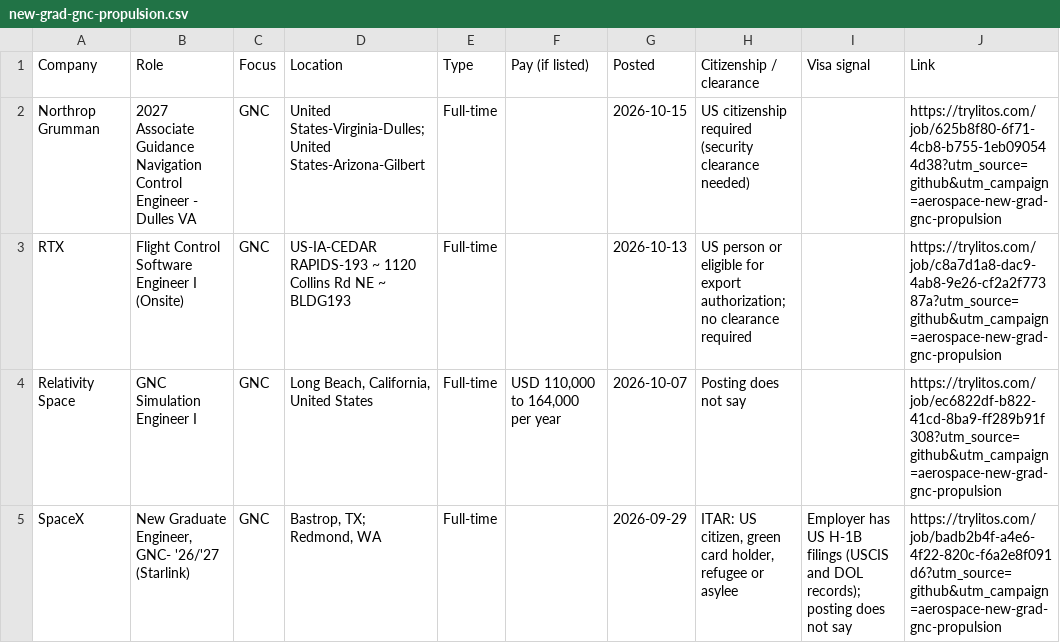
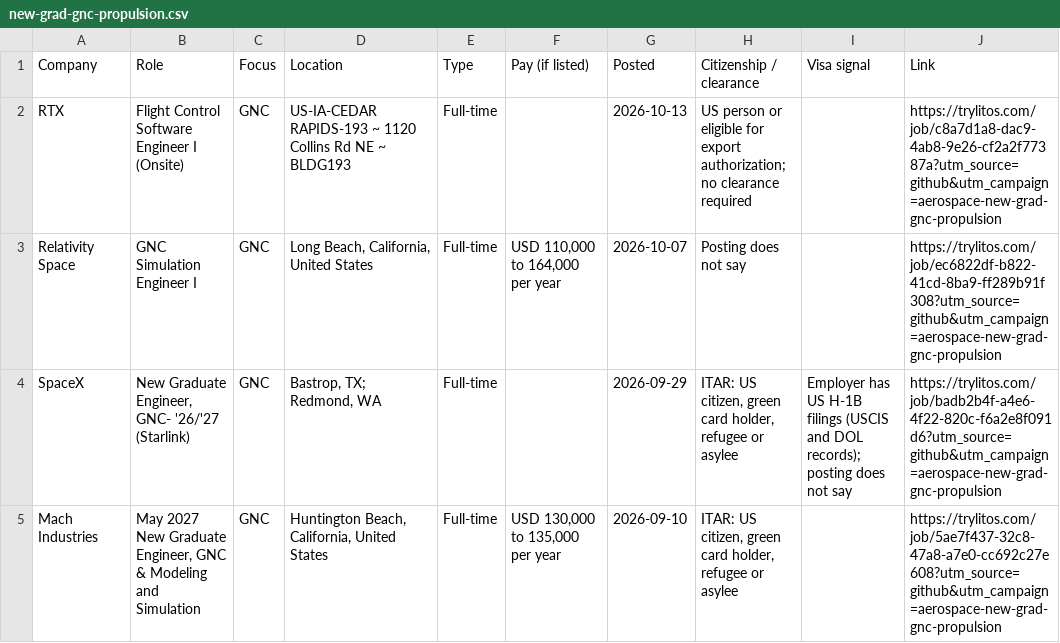
Before and after one commit to mehek-builds/Aerospace-Engineering-Internships, a CSV file: csv/new-grad-gnc-propulsion.csv, drawn as a sheet; only a part is shown; the shorter side is filled out with more unchanged rows; the diff names each change by its address in the sheet, - before the commit and + after, or states it on an @@ line.

```diff
--- a/csv/new-grad-gnc-propulsion.csv
+++ b/csv/new-grad-gnc-propulsion.csv
-row 2: Northrop Grumman | 2027 Associate Guidance Navigation Control Engineer - Dulles VA | GNC | United States-Virginia-Dulles; United States-Arizona-Gilbert | Full-time |  | 2026-10-15 | US citizenship required (security clearance needed) |  | https://trylitos.com/job/625b8f80-6f71-4cb8-b755-1eb090544d38?utm_source=github&utm_campaign=aerospace-new-grad-gnc-propulsion
```
Also changed, not shown: csv/aerospace.csv, csv/all.csv, 11 other files.
